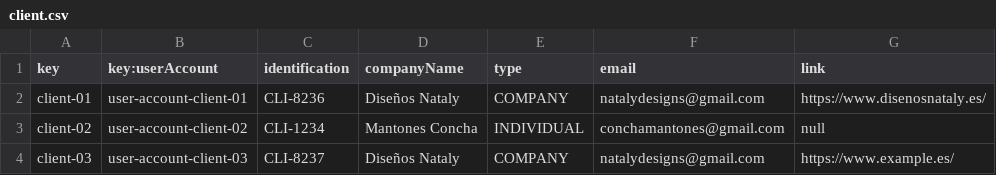
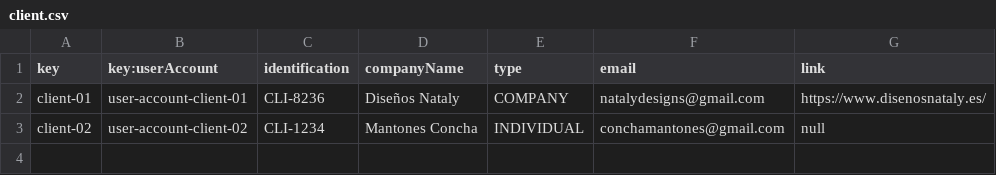
Before and after one commit to maryycarrera/Acme-SF-D04, a CSV file: src/main/webapp/WEB-INF/resources/sample-data/client.csv, drawn as a sheet.

```diff
--- a/src/main/webapp/WEB-INF/resources/sample-data/client.csv
+++ b/src/main/webapp/WEB-INF/resources/sample-data/client.csv
@@ -3,2 +3 @@ client-01,user-account-client-01,CLI-8236,Diseños Nataly,COMPANY,natalydesigns@
 client-02,user-account-client-02,CLI-1234,Mantones Concha,INDIVIDUAL,conchamantones@gmail.com,null
-client-03,user-account-client-03,CLI-8237,Diseños Nataly,COMPANY,natalydesigns@gmail.com,https://www.example.es/
```
Also changed, not shown: src/main/webapp/WEB-INF/resources/sample-data/contract.csv, src/main/webapp/WEB-INF/resources/sample-data/progress-log.csv, 8 other files.
